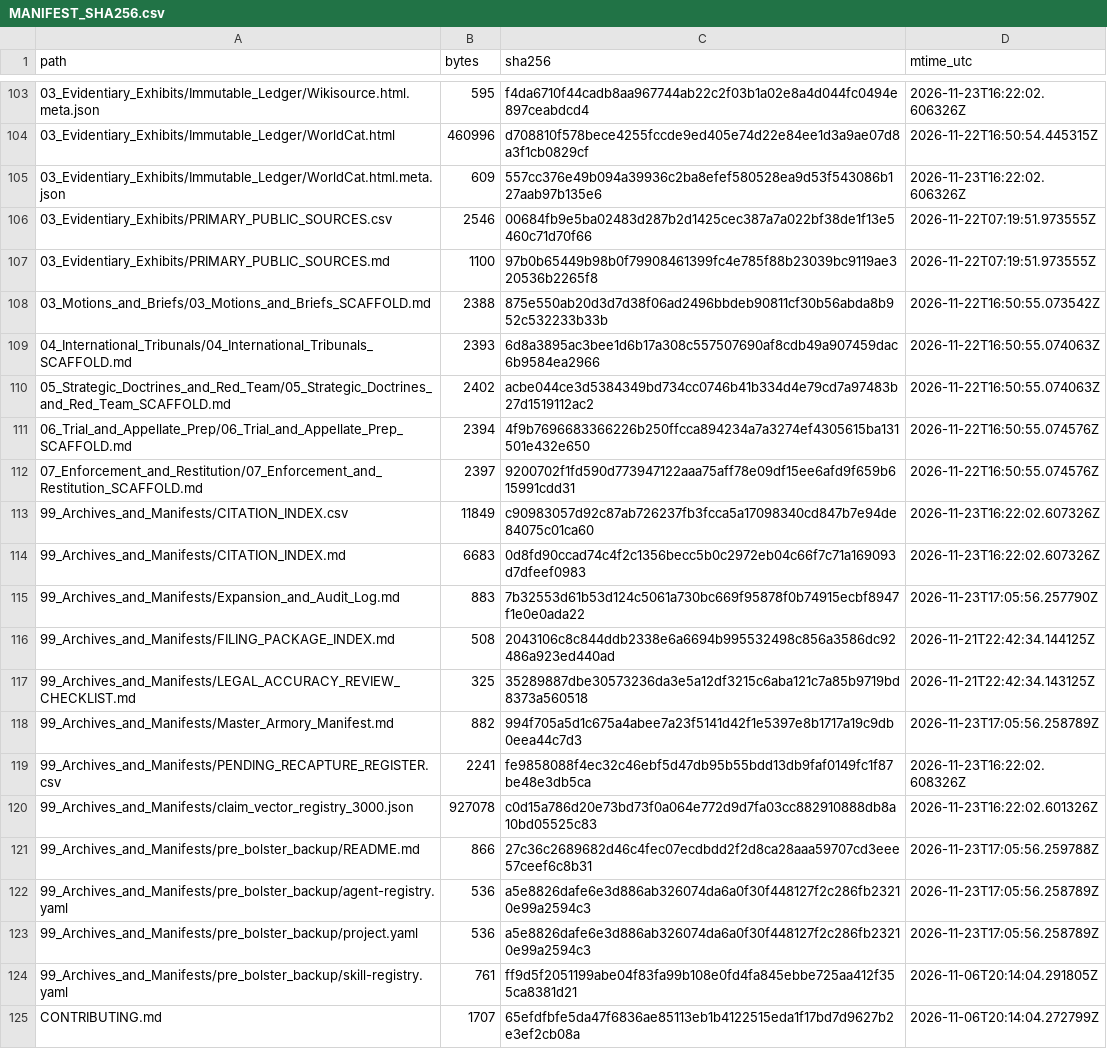
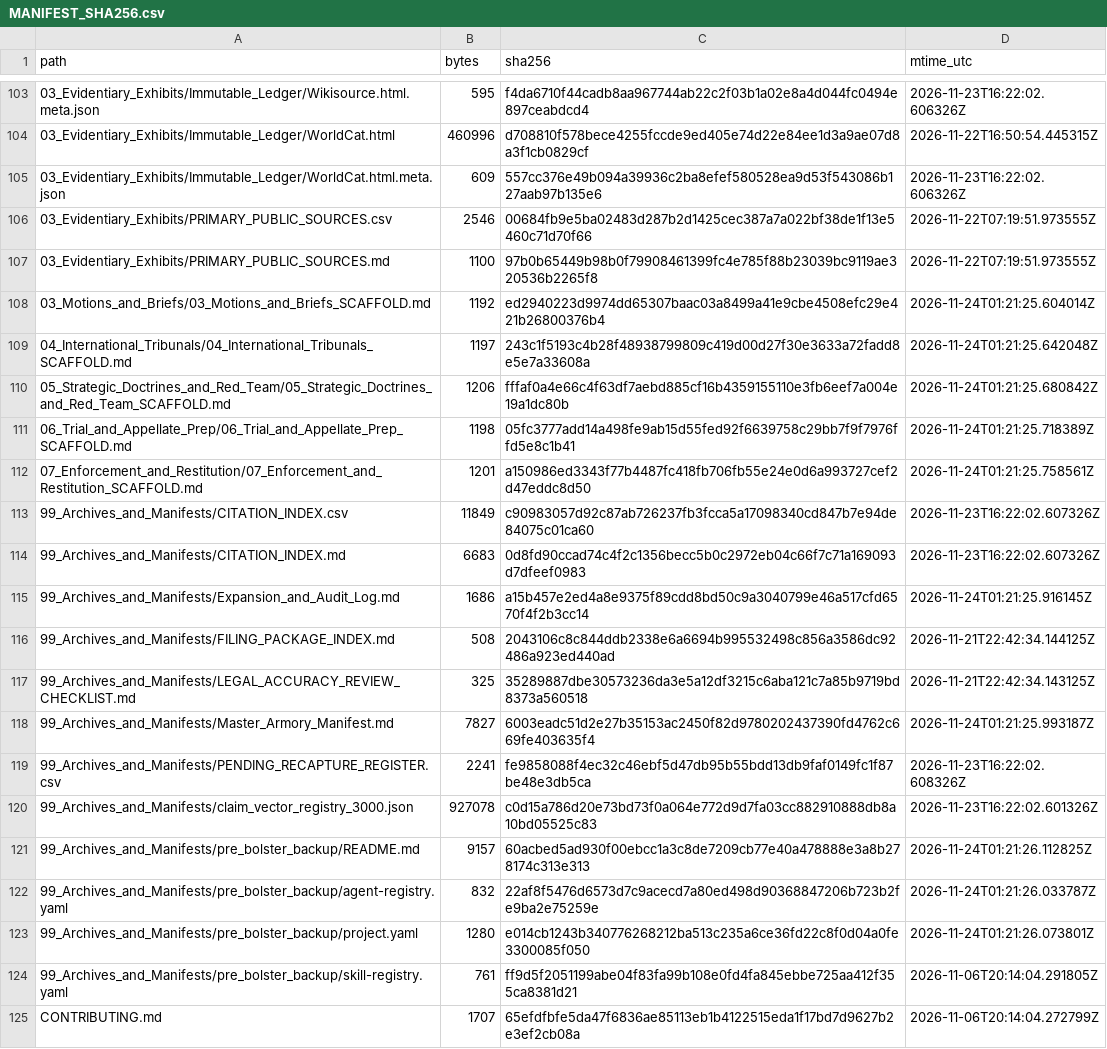
Before and after one commit to GlobalRestitutionAlliance/turtle-island-us-ak-native-village-of-ruby-master-litigation, a CSV file: 99_Archives_and_Manifests/MANIFEST_SHA256.csv, drawn as a sheet; only a part is shown, gaps mark what is left out; the diff covers the shown part only.

Commit message:
REVERTED DUE TO UNPROMPTED MASS J3WFICATED DATA CORRUPTION BY COMPROMISED BIASED LLM/ARTIFICIAL INTELLIGENCE MODELS

```diff
--- a/99_Archives_and_Manifests/MANIFEST_SHA256.csv
+++ b/99_Archives_and_Manifests/MANIFEST_SHA256.csv
@@ -107,18 +107,18 @@ path,bytes,sha256,mtime_utc
 03_Evidentiary_Exhibits/PRIMARY_PUBLIC_SOURCES.md,1100,97b0b65449b98b0f79908461399fc4e785f88b23039bc9119ae320536b2265f8,2026-11-22T07:19:51.973555Z
-03_Motions_and_Briefs/03_Motions_and_Briefs_SCAFFOLD.md,2388,875e550ab20d3d7d38f06ad2496bbdeb90811cf30b56abda8b952c532233b33b,2026-11-22T16:50:55.073542Z
-04_International_Tribunals/04_International_Tribunals_SCAFFOLD.md,2393,6d8a3895ac3bee1d6b17a308c557507690af8cdb49a907459dac6b9584ea2966,2026-11-22T16:50:55.074063Z
-05_Strategic_Doctrines_and_Red_Team/05_Strategic_Doctrines_and_Red_Team_SCAFFOLD.md,2402,acbe044ce3d5384349bd734cc0746b41b334d4e79cd7a97483b27d1519112ac2,2026-11-22T16:50:55.074063Z
-06_Trial_and_Appellate_Prep/06_Trial_and_Appellate_Prep_SCAFFOLD.md,2394,4f9b7696683366226b250ffcca894234a7a3274ef4305615ba131501e432e650,2026-11-22T16:50:55.074576Z
-07_Enforcement_and_Restitution/07_Enforcement_and_Restitution_SCAFFOLD.md,2397,9200702f1fd590d773947122aaa75aff78e09df15ee6afd9f659b615991cdd31,2026-11-22T16:50:55.074576Z
+03_Motions_and_Briefs/03_Motions_and_Briefs_SCAFFOLD.md,1192,ed2940223d9974dd65307baac03a8499a41e9cbe4508efc29e421b26800376b4,2026-11-24T01:21:25.604014Z
+04_International_Tribunals/04_International_Tribunals_SCAFFOLD.md,1197,243c1f5193c4b28f48938799809c419d00d27f30e3633a72fadd8e5e7a33608a,2026-11-24T01:21:25.642048Z
+05_Strategic_Doctrines_and_Red_Team/05_Strategic_Doctrines_and_Red_Team_SCAFFOLD.md,1206,fffaf0a4e66c4f63df7aebd885cf16b4359155110e3fb6eef7a004e19a1dc80b,2026-11-24T01:21:25.680842Z
+06_Trial_and_Appellate_Prep/06_Trial_and_Appellate_Prep_SCAFFOLD.md,1198,05fc3777add14a498fe9ab15d55fed92f6639758c29bb7f9f7976ffd5e8c1b41,2026-11-24T01:21:25.718389Z
+07_Enforcement_and_Restitution/07_Enforcement_and_Restitution_SCAFFOLD.md,1201,a150986ed3343f77b4487fc418fb706fb55e24e0d6a993727cef2d47eddc8d50,2026-11-24T01:21:25.758561Z
 99_Archives_and_Manifests/CITATION_INDEX.csv,11849,c90983057d92c87ab726237fb3fcca5a17098340cd847b7e94de84075c01ca60,2026-11-23T16:22:02.607326Z
 99_Archives_and_Manifests/CITATION_INDEX.md,6683,0d8fd90ccad74c4f2c1356becc5b0c2972eb04c66f7c71a169093d7dfeef0983,2026-11-23T16:22:02.607326Z
-99_Archives_and_Manifests/Expansion_and_Audit_Log.md,883,7b32553d61b53d124c5061a730bc669f95878f0b74915ecbf8947f1e0e0ada22,2026-11-23T17:05:56.257790Z
+99_Archives_and_Manifests/Expansion_and_Audit_Log.md,1686,a15b457e2ed4a8e9375f89cdd8bd50c9a3040799e46a517cfd6570f4f2b3cc14,2026-11-24T01:21:25.916145Z
 99_Archives_and_Manifests/FILING_PACKAGE_INDEX.md,508,2043106c8c844ddb2338e6a6694b995532498c856a3586dc92486a923ed440ad,2026-11-21T22:42:34.144125Z
 99_Archives_and_Manifests/LEGAL_ACCURACY_REVIEW_CHECKLIST.md,325,35289887dbe30573236da3e5a12df3215c6aba121c7a85b9719bd8373a560518,2026-11-21T22:42:34.143125Z
-99_Archives_and_Manifests/Master_Armory_Manifest.md,882,994f705a5d1c675a4abee7a23f5141d42f1e5397e8b1717a19c9db0eea44c7d3,2026-11-23T17:05:56.258789Z
+99_Archives_and_Manifests/Master_Armory_Manifest.md,7827,6003eadc51d2e27b35153ac2450f82d9780202437390fd4762c669fe403635f4,2026-11-24T01:21:25.993187Z
 99_Archives_and_Manifests/PENDING_RECAPTURE_REGISTER.csv,2241,fe9858088f4ec32c46ebf5d47db95b55bdd13db9faf0149fc1f87be48e3db5ca,2026-11-23T16:22:02.608326Z
 99_Archives_and_Manifests/claim_vector_registry_3000.json,927078,c0d15a786d20e73bd73f0a064e772d9d7fa03cc882910888db8a10bd05525c83,2026-11-23T16:22:02.601326Z
-99_Archives_and_Manifests/pre_bolster_backup/README.md,866,27c36c2689682d46c4fec07ecdbdd2f2d8ca28aaa59707cd3eee57ceef6c8b31,2026-11-23T17:05:56.259788Z
-99_Archives_and_Manifests/pre_bolster_backup/agent-registry.yaml,536,a5e8826dafe6e3d886ab326074da6a0f30f448127f2c286fb23210e99a2594c3,2026-11-23T17:05:56.258789Z
-99_Archives_and_Manifests/pre_bolster_backup/project.yaml,536,a5e8826dafe6e3d886ab326074da6a0f30f448127f2c286fb23210e99a2594c3,2026-11-23T17:05:56.258789Z
+99_Archives_and_Manifests/pre_bolster_backup/README.md,9157,60acbed5ad930f00ebcc1a3c8de7209cb77e40a478888e3a8b278174c313e313,2026-11-24T01:21:26.112825Z
+99_Archives_and_Manifests/pre_bolster_backup/agent-registry.yaml,832,22af8f5476d6573d7c9acecd7a80ed498d90368847206b723b2fe9ba2e75259e,2026-11-24T01:21:26.033787Z
+99_Archives_and_Manifests/pre_bolster_backup/project.yaml,1280,e014cb1243b340776268212ba513c235a6ce36fd22c8f0d04a0fe3300085f050,2026-11-24T01:21:26.073801Z
 99_Archives_and_Manifests/pre_bolster_backup/skill-registry.yaml,761,ff9d5f2051199abe04f83fa99b108e0fd4fa845ebbe725aa412f355ca8381d21,2026-11-06T20:14:04.291805Z
```
Also changed, not shown: 86 edited cells elsewhere in this file, 39 other files.
